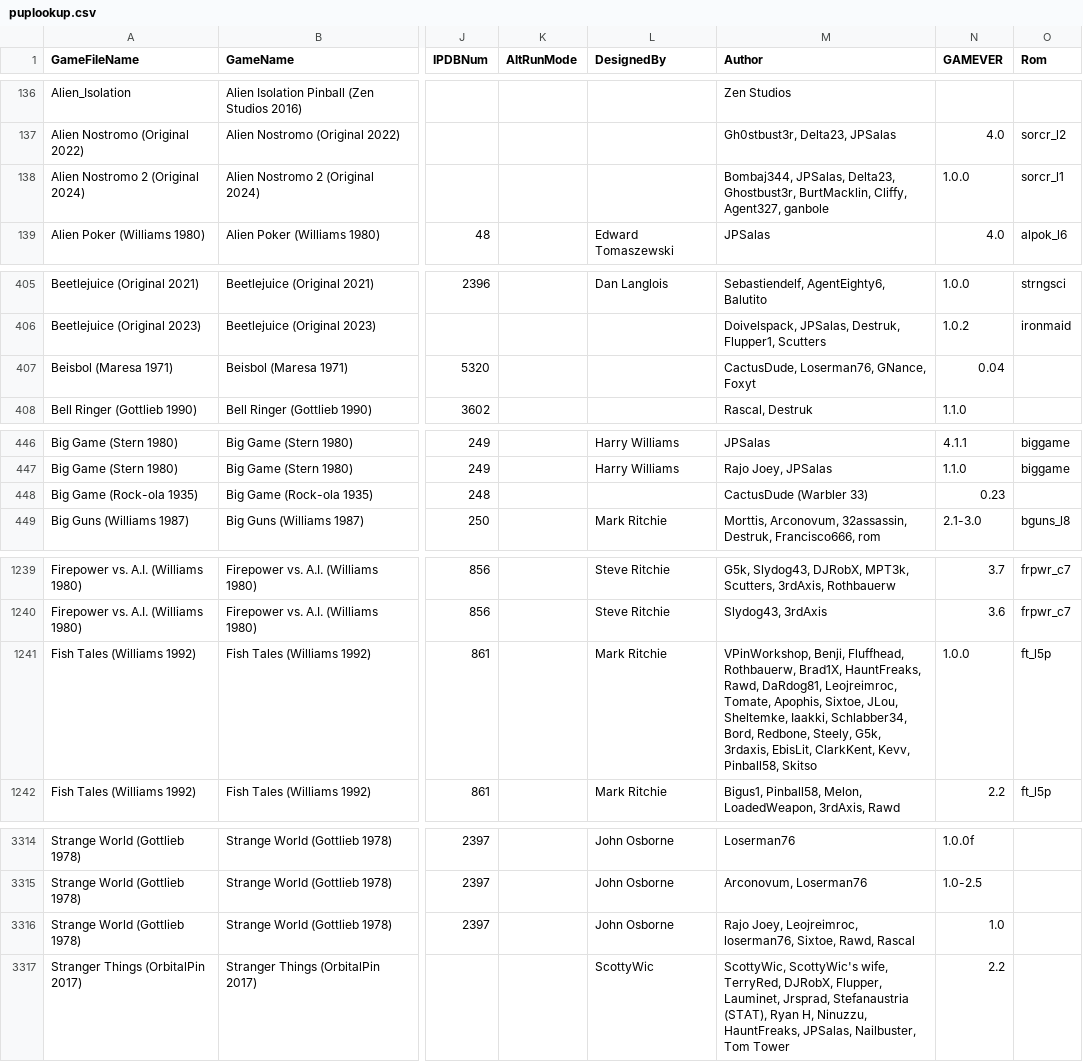
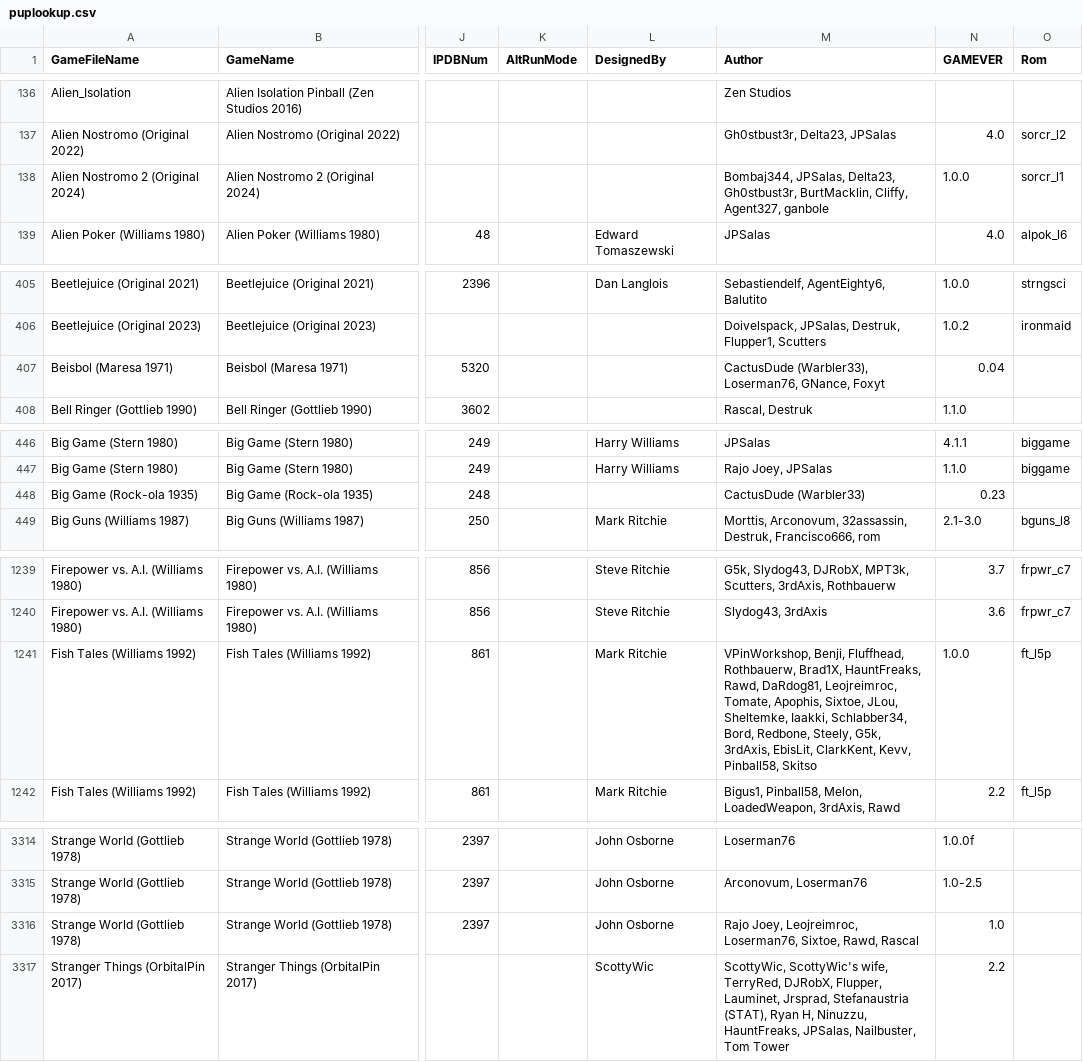
Before and after one commit to VirtualPinballSpreadsheet/vps-db, a CSV file: db/puplookup.csv, drawn as a sheet; only a part is shown, gaps mark what is left out; the diff covers the shown part only; the diff names each change by its address in the sheet, - before the commit and + after, or states it on an @@ line.

Commit message:
UPDATE DB: (20904cc) GAME:oNe1HvO1L3 - Updated Alien Nostromo 2

```diff
--- a/db/puplookup.csv
+++ b/db/puplookup.csv
-M138 (Author): …JPSalas, Delta23, Ghostbust3r, BurtMacklin, Cliffy,…
+M138 (Author): …JPSalas, Delta23, Gh0stbust3r, BurtMacklin, Cliffy,…
-M407 (Author): CactusDude, Loserman76, GNance, Foxyt
+M407 (Author): CactusDude (Warbler33), Loserman76, GNance, Foxyt
-M448 (Author): CactusDude (Warbler 33)
+M448 (Author): CactusDude (Warbler33)
-M1241 (Author): …Steely, G5k, 3rdaxis, EbisLit, ClarkKent,…
+M1241 (Author): …Steely, G5k, 3rdAxis, EbisLit, ClarkKent,…
-M3316 (Author): …Joey, Leojreimroc, loserman76, Sixtoe, Rawd,…
+M3316 (Author): …Joey, Leojreimroc, Loserman76, Sixtoe, Rawd,…
```
Also changed, not shown: 1 edited cell elsewhere in this file, 1 other file.
